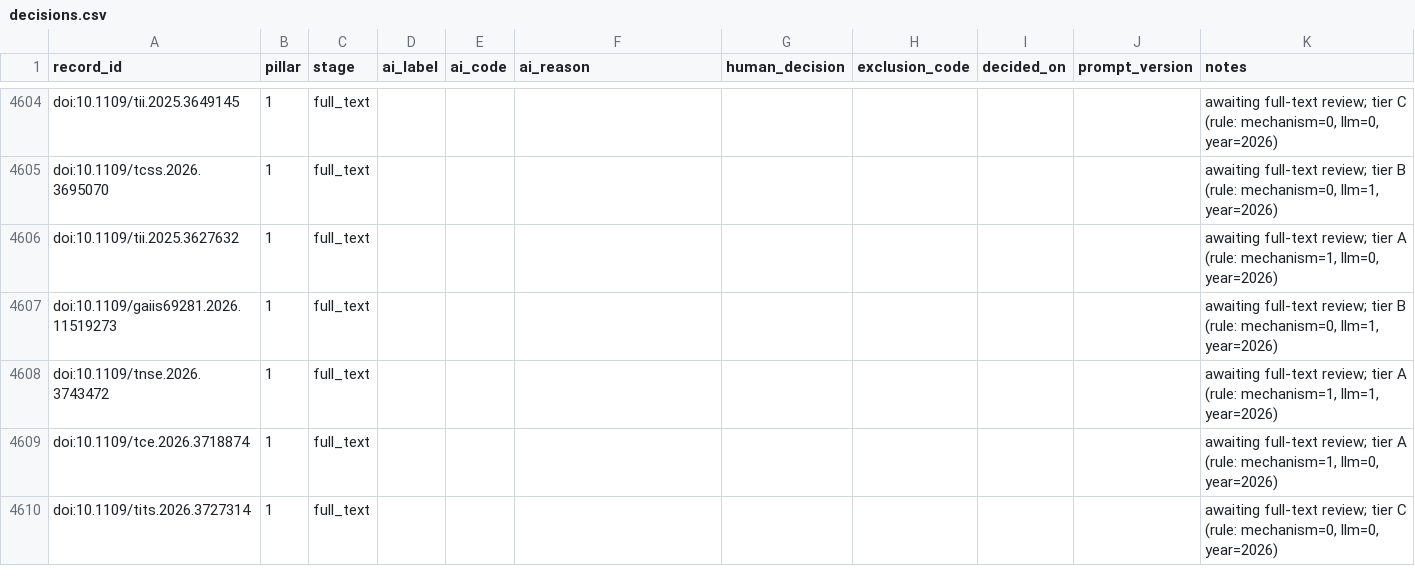
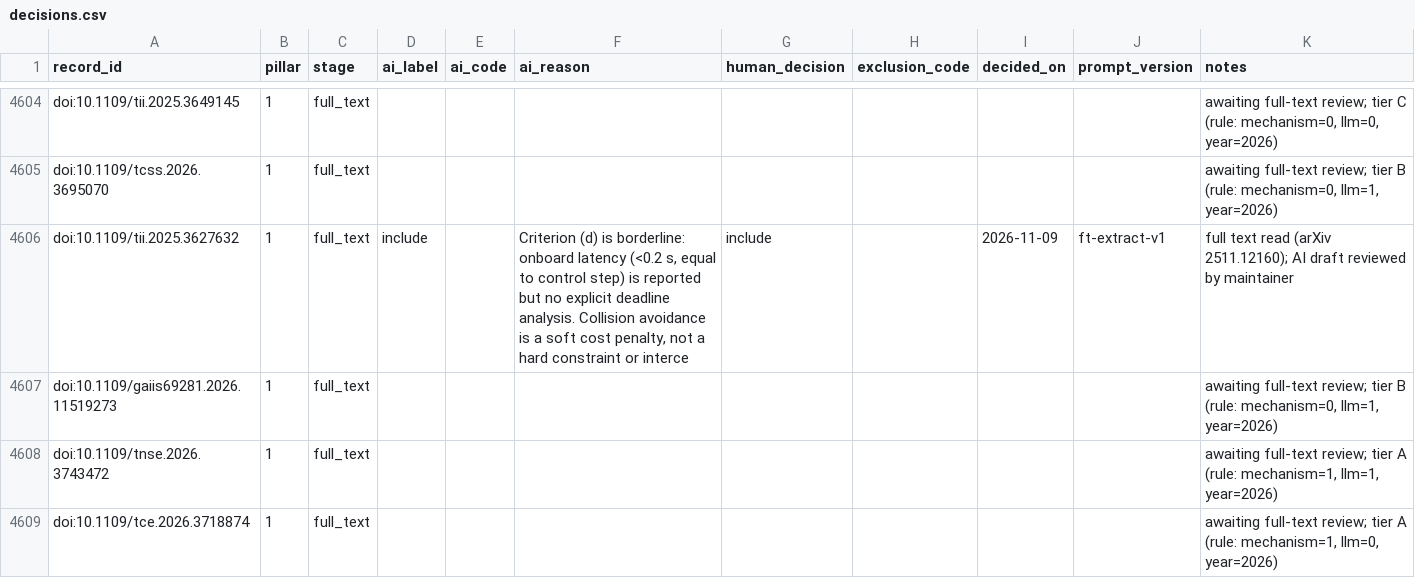
Before and after one commit to agent-precog/agent-precog, a CSV file: data/decisions.csv, drawn as a sheet; only a part is shown, gaps mark what is left out; the shorter side is filled out with more unchanged rows; the diff covers the shown part only.

Commit message:
v0.5.0: first 11 search-derived papers included (IEEE pillar 1, Tier A); decisions, queue status and changelog updated

```diff
--- a/data/decisions.csv
+++ b/data/decisions.csv
@@ -4605,3 +4605,3 @@ doi:10.1109/tii.2025.3649145,1,full_text,,,,,,,,"awaiting full-text review; tier
 doi:10.1109/tcss.2026.3695070,1,full_text,,,,,,,,"awaiting full-text review; tier B (rule: mechanism=0, llm=1, year=2026)"
-doi:10.1109/tii.2025.3627632,1,full_text,,,,,,,,"awaiting full-text review; tier A (rule: mechanism=1, llm=0, year=2026)"
+doi:10.1109/tii.2025.3627632,1,full_text,include,,"Criterion (d) is borderline: onboard latency (<0.2 s, equal to control step) is reported but no explicit deadline analysis. Collision avoidance is a soft cost penalty, not a hard constraint or interce",include,,2026-11-09,ft-extract-v1,full text read (arXiv 2511.12160); AI draft reviewed by maintainer
 doi:10.1109/gaiis69281.2026.11519273,1,full_text,,,,,,,,"awaiting full-text review; tier B (rule: mechanism=0, llm=1, year=2026)"
```
Also changed, not shown: 68 edited cells elsewhere in this file, data/changelog.csv, data/screening/2026-11-09_p1_ieee_fulltext_queue.csv, 2 other files.
